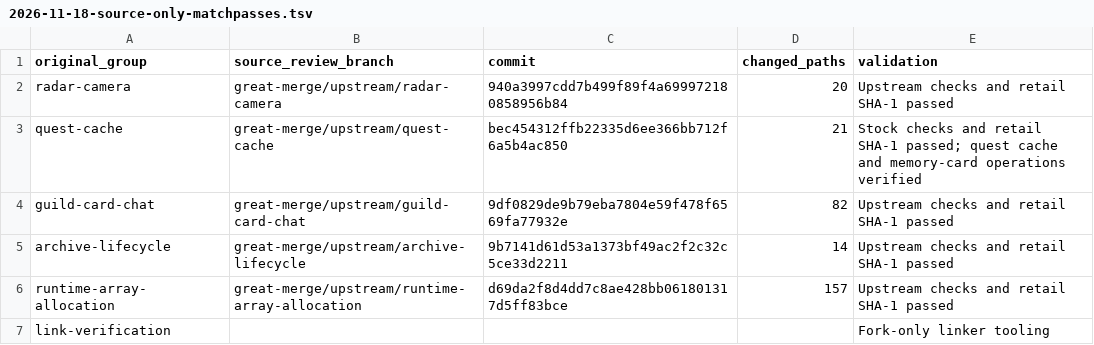
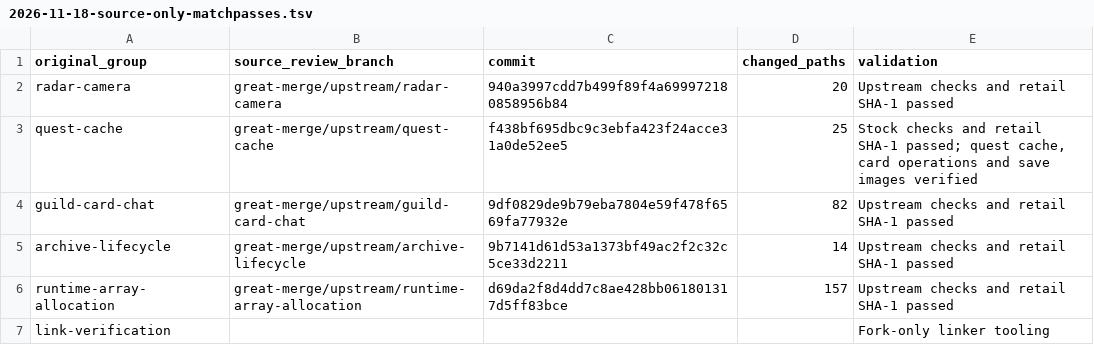
Before and after one commit to matthewlewisnewton/pso-decomp, a TSV file: fork/notes/evidence/2026-11-18-source-only-matchpasses.tsv, drawn as a sheet; only a part is shown.

```diff
--- a/fork/notes/evidence/2026-11-18-source-only-matchpasses.tsv
+++ b/fork/notes/evidence/2026-11-18-source-only-matchpasses.tsv
@@ -2,3 +2,3 @@ original_group	source_review_branch	commit	changed_paths	validation
 radar-camera	great-merge/upstream/radar-camera	940a3997cdd7b499f89f4a699972180858956b84	20	Upstream checks and retail SHA-1 passed
-quest-cache	great-merge/upstream/quest-cache	bec454312ffb22335d6ee366bb712f6a5b4ac850	21	Stock checks and retail SHA-1 passed; quest cache and memory-card operations verified
+quest-cache	great-merge/upstream/quest-cache	f438bf695dbc9c3ebfa423f24acce31a0de52ee5	25	Stock checks and retail SHA-1 passed; quest cache, card operations and save images verified
 guild-card-chat	great-merge/upstream/guild-card-chat	9df0829de9b79eba7804e59f478f6569fa77932e	82	Upstream checks and retail SHA-1 passed
```
Also changed, not shown: fork/notes/evidence/2026-11-18-upstream-source-groups.tsv, 13 other files.
